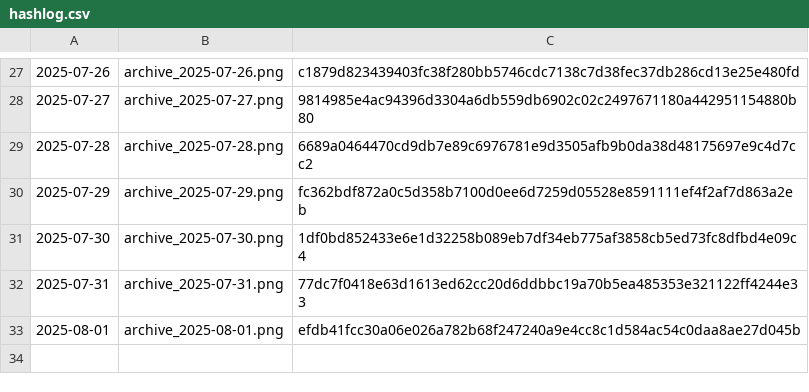
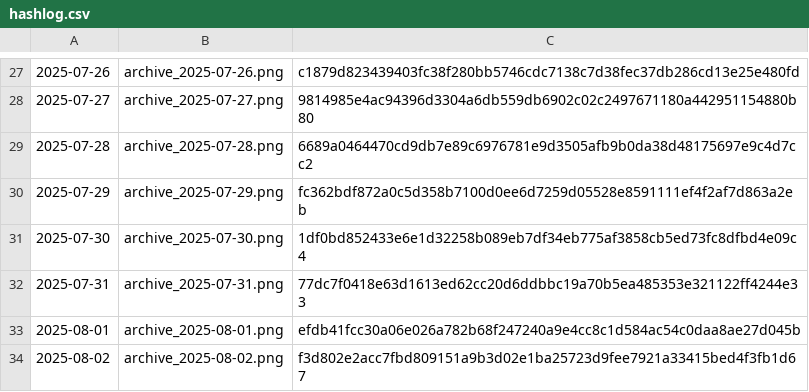
Before and after one commit to gothedistance25/my-website-archiver, a CSV file: archives/hashlog.csv, drawn as a sheet; only a part is shown, gaps mark what is left out.

```diff
--- a/archives/hashlog.csv
+++ b/archives/hashlog.csv
@@ -33 +33,2 @@
 2025-08-01,archive_2025-08-01.png,efdb41fcc30a06e026a782b68f247240a9e4cc8c1d584ac54c0daa8ae27d045b
+2025-08-02,archive_2025-08-02.png,f3d802e2acc7fbd809151a9b3d02e1ba25723d9fee7921a33415bed4f3fb1d67
```
Also changed, not shown: 1 other file.
